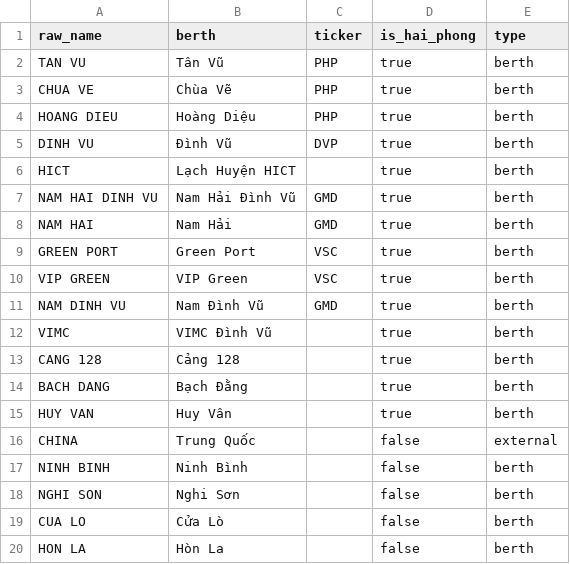
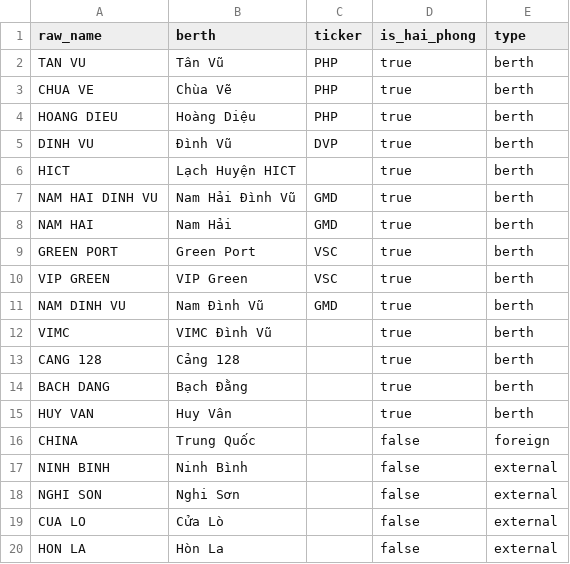
Before and after one commit to BrosPartners/hp-ship-schedule, a CSV file: data/berth_map.csv, drawn as a sheet.

Commit message:
fix: split external (VN outside HP) from foreign in berth_map type
Revert the incorrect relabelling of NINH BINH/NGHI SON/CUA LO/HON LA as
type=berth, which would have inflated Task 8's Hai Phong throughput
count (to_type == "berth") with vessels that left for another province.

Instead split the enum into four values: berth/anchorage/external
(Vietnamese port outside Hai Phong)/foreign (non-Vietnamese port).
is_domestic now derives from "both ends known and neither is foreign",
or an (SB) vessel. The redundant is_hai_phong-based clause is removed
since it was a strict subset of the foreign check.

```diff
--- a/data/berth_map.csv
+++ b/data/berth_map.csv
@@ -15,6 +15,6 @@ BACH DANG,Bạch Đằng,,true,berth
 HUY VAN,Huy Vân,,true,berth
-CHINA,Trung Quốc,,false,external
-NINH BINH,Ninh Bình,,false,berth
-NGHI SON,Nghi Sơn,,false,berth
-CUA LO,Cửa Lò,,false,berth
-HON LA,Hòn La,,false,berth
+CHINA,Trung Quốc,,false,foreign
+NINH BINH,Ninh Bình,,false,external
+NGHI SON,Nghi Sơn,,false,external
+CUA LO,Cửa Lò,,false,external
+HON LA,Hòn La,,false,external
```
Also changed, not shown: 2 other files.
